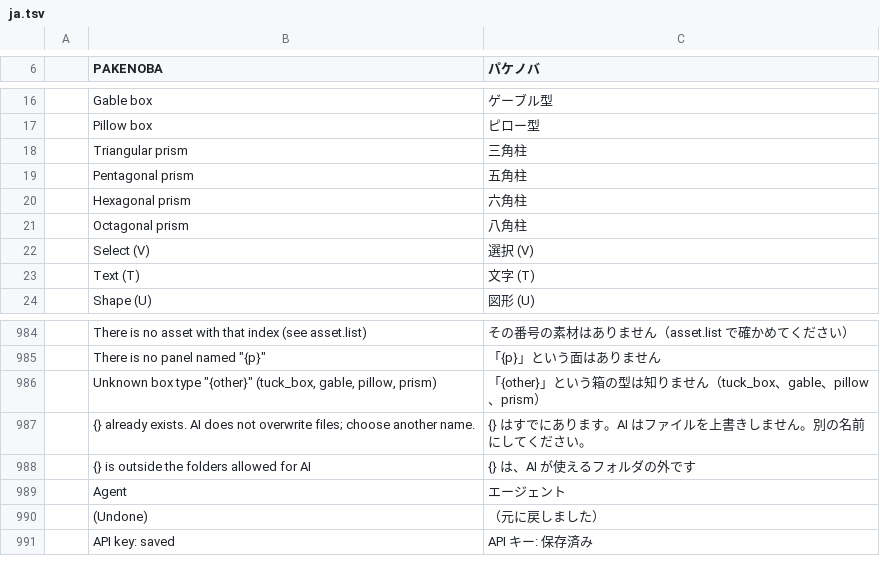
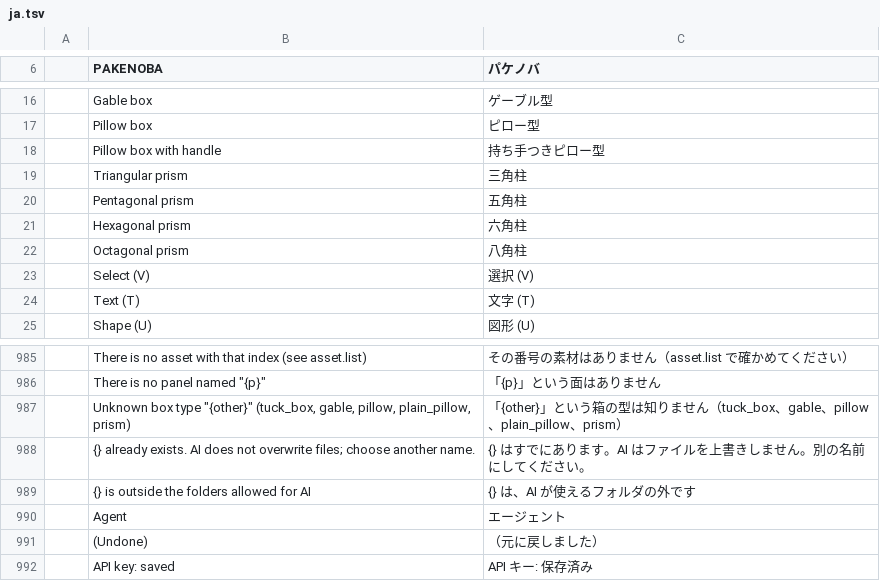
Before and after one commit to TJ16th/pakenoba, a TSV file: crates/pakenoba-i18n/catalogs/ja.tsv, drawn as a sheet; only a part is shown, gaps mark what is left out; addresses are those after the commit; the diff names each change by its address in the sheet, - before the commit and + after, or states it on an @@ line.

```diff
--- a/crates/pakenoba-i18n/catalogs/ja.tsv
+++ b/crates/pakenoba-i18n/catalogs/ja.tsv
+row 18:  | Pillow box with handle | 持ち手つきピロー型
-B987 (PAKENOBA): …gable, pillow, prism)
+B987 (PAKENOBA): …gable, pillow, plain_pillow, prism)
-C987 (パケノバ): …gable、pillow、prism）
+C987 (パケノバ): …gable、pillow、plain_pillow、prism）
```
Also changed, not shown: 8 other files.
